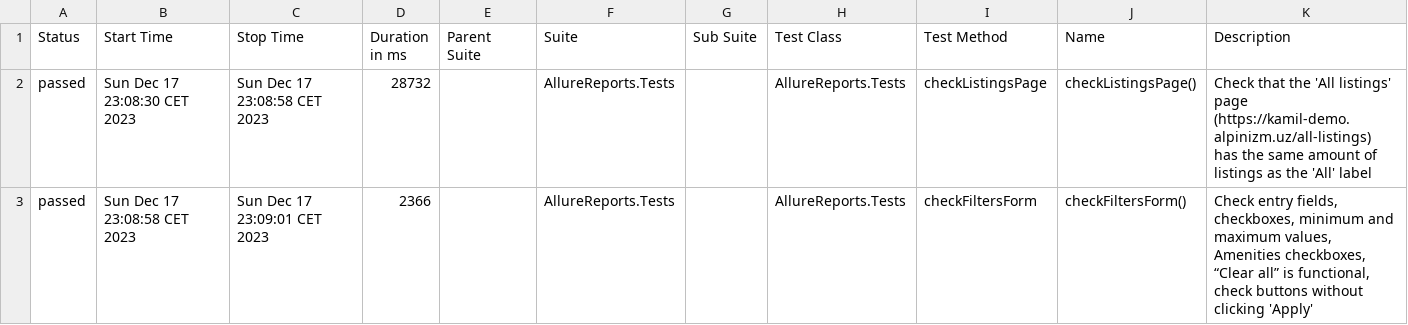
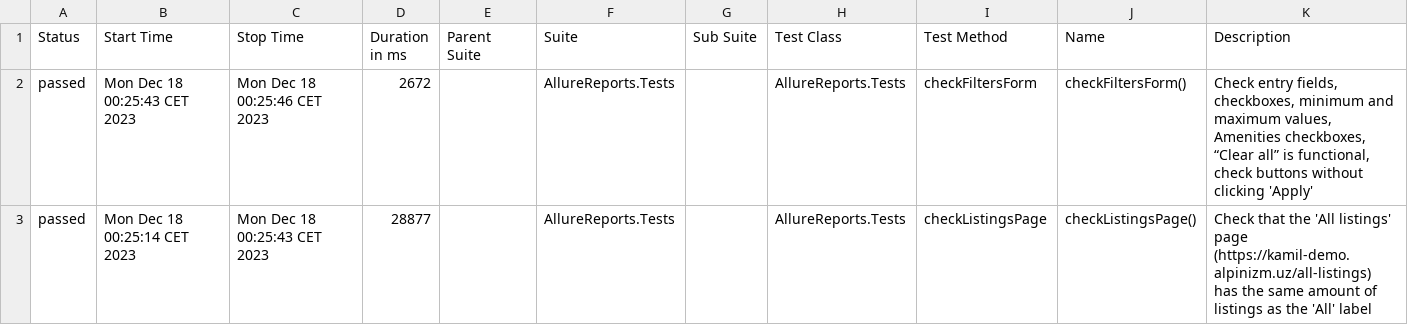
Before and after one commit to yosuancrespo/yosuancrespo.github.io, a CSV file: data/suites.csv, drawn as a sheet.

```diff
--- a/data/suites.csv
+++ b/data/suites.csv
@@ -1,3 +1,3 @@
 "Status","Start Time","Stop Time","Duration in ms","Parent Suite","Suite","Sub Suite","Test Class","Test Method","Name","Description"
-"passed","Sun Dec 17 23:08:30 CET 2023","Sun Dec 17 23:08:58 CET 2023","28732","","AllureReports.Tests","","AllureReports.Tests","checkListingsPage","checkListingsPage()","Check that the 'All listings' page (https://kamil-demo.alpinizm.uz/all-listings) has the same amount of listings as the 'All' label"
-"passed","Sun Dec 17 23:08:58 CET 2023","Sun Dec 17 23:09:01 CET 2023","2366","","AllureReports.Tests","","AllureReports.Tests","checkFiltersForm","checkFiltersForm()","Check entry fields, checkboxes, minimum and maximum values, Amenities checkboxes, “Clear all” is functional, check buttons without clicking 'Apply'"
+"passed","Mon Dec 18 00:25:43 CET 2023","Mon Dec 18 00:25:46 CET 2023","2672","","AllureReports.Tests","","AllureReports.Tests","checkFiltersForm","checkFiltersForm()","Check entry fields, checkboxes, minimum and maximum values, Amenities checkboxes, “Clear all” is functional, check buttons without clicking 'Apply'"
+"passed","Mon Dec 18 00:25:14 CET 2023","Mon Dec 18 00:25:43 CET 2023","28877","","AllureReports.Tests","","AllureReports.Tests","checkListingsPage","checkListingsPage()","Check that the 'All listings' page (https://kamil-demo.alpinizm.uz/all-listings) has the same amount of listings as the 'All' label"
```
Also changed, not shown: data/behaviors.csv, 16 other files.
